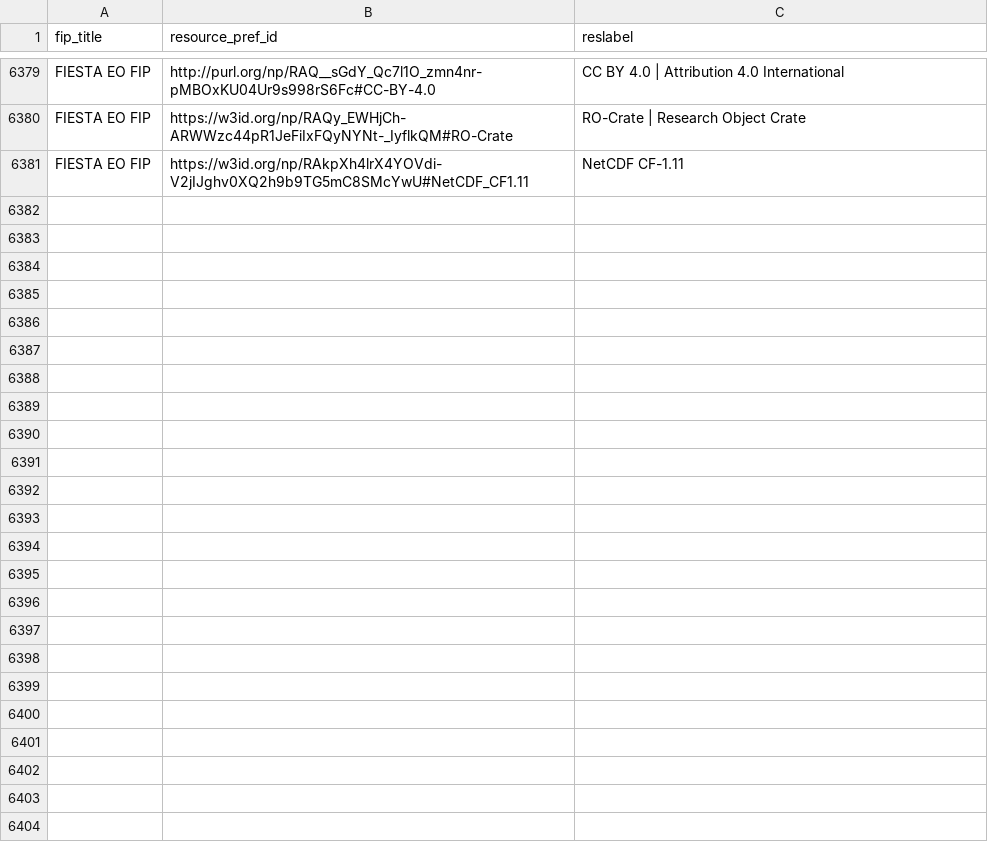
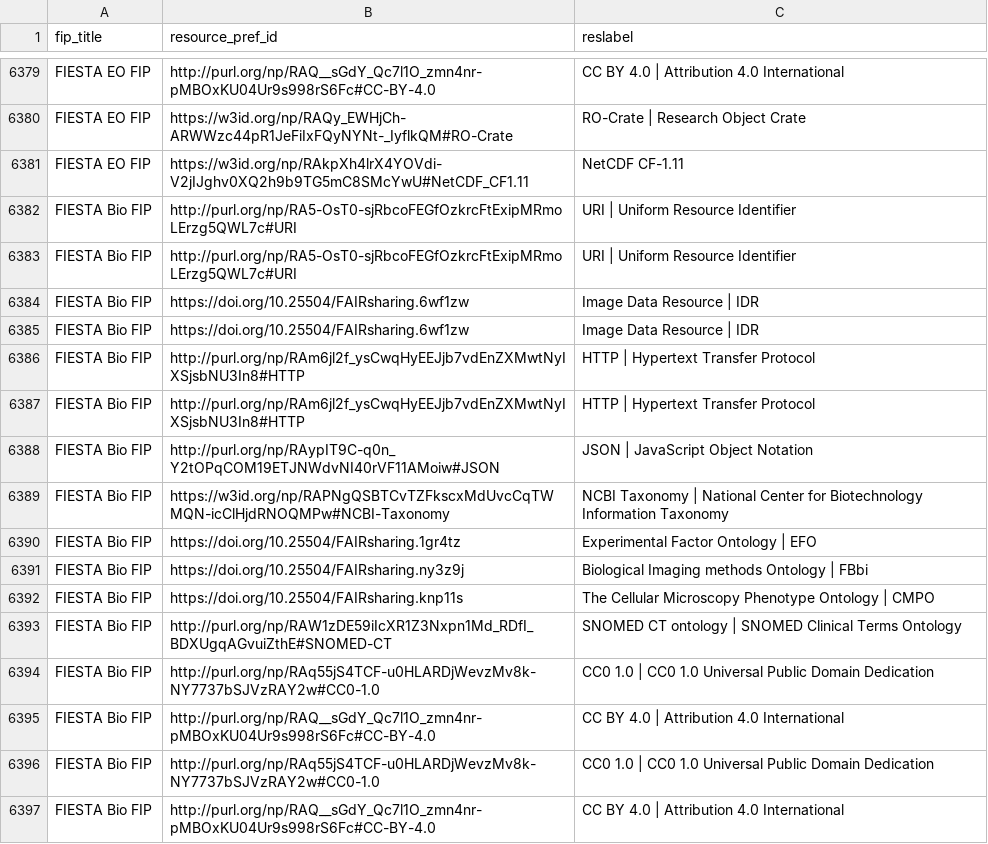
Before and after one commit to peta-pico/dsw-nanopub-api, a CSV file: tables/matrix_reduced.csv, drawn as a sheet; only a part is shown, gaps mark what is left out.

```diff
--- a/tables/matrix_reduced.csv
+++ b/tables/matrix_reduced.csv
@@ -6381 +6381,17 @@ FIESTA EO FIP,https://w3id.org/np/RAQy_EWHjCh-ARWWzc44pR1JeFiIxFQyNYNt-_IyflkQM#
 FIESTA EO FIP,https://w3id.org/np/RAkpXh4lrX4YOVdi-V2jIJghv0XQ2h9b9TG5mC8SMcYwU#NetCDF_CF1.11,NetCDF CF-1.11
+FIESTA Bio FIP,http://purl.org/np/RA5-OsT0-sjRbcoFEGfOzkrcFtExipMRmoLErzg5QWL7c#URI,URI | Uniform Resource Identifier
+FIESTA Bio FIP,http://purl.org/np/RA5-OsT0-sjRbcoFEGfOzkrcFtExipMRmoLErzg5QWL7c#URI,URI | Uniform Resource Identifier
+FIESTA Bio FIP,https://doi.org/10.25504/FAIRsharing.6wf1zw,Image Data Resource  | IDR
+FIESTA Bio FIP,https://doi.org/10.25504/FAIRsharing.6wf1zw,Image Data Resource  | IDR
+FIESTA Bio FIP,http://purl.org/np/RAm6jl2f_ysCwqHyEEJjb7vdEnZXMwtNyIXSjsbNU3In8#HTTP,HTTP | Hypertext Transfer Protocol
+FIESTA Bio FIP,http://purl.org/np/RAm6jl2f_ysCwqHyEEJjb7vdEnZXMwtNyIXSjsbNU3In8#HTTP,HTTP | Hypertext Transfer Protocol
+FIESTA Bio FIP,http://purl.org/np/RAypIT9C-q0n_Y2tOPqCOM19ETJNWdvNI40rVF11AMoiw#JSON,JSON | JavaScript Object Notation
+FIESTA Bio FIP,https://w3id.org/np/RAPNgQSBTCvTZFkscxMdUvcCqTWMQN-icClHjdRNOQMPw#NCBI-Taxonomy,NCBI Taxonomy | National Center for Biotechnology Information Taxonomy
+FIESTA Bio FIP,https://doi.org/10.25504/FAIRsharing.1gr4tz,Experimental Factor Ontology | EFO
+FIESTA Bio FIP,https://doi.org/10.25504/FAIRsharing.ny3z9j,Biological Imaging methods Ontology | FBbi
+FIESTA Bio FIP,https://doi.org/10.25504/FAIRsharing.knp11s,The Cellular Microscopy Phenotype Ontology | CMPO
+FIESTA Bio FIP,http://purl.org/np/RAW1zDE59iIcXR1Z3Nxpn1Md_RDfI_BDXUgqAGvuiZthE#SNOMED-CT,SNOMED CT ontology | SNOMED Clinical Terms Ontology
+FIESTA Bio FIP,http://purl.org/np/RAq55jS4TCF-u0HLARDjWevzMv8k-NY7737bSJVzRAY2w#CC0-1.0,CC0 1.0 | CC0 1.0 Universal Public Domain Dedication
+FIESTA Bio FIP,http://purl.org/np/RAQ__sGdY_Qc7l1O_zmn4nr-pMBOxKU04Ur9s998rS6Fc#CC-BY-4.0,CC BY 4.0 | Attribution 4.0 International
+FIESTA Bio FIP,http://purl.org/np/RAq55jS4TCF-u0HLARDjWevzMv8k-NY7737bSJVzRAY2w#CC0-1.0,CC0 1.0 | CC0 1.0 Universal Public Domain Dedication
+FIESTA Bio FIP,http://purl.org/np/RAQ__sGdY_Qc7l1O_zmn4nr-pMBOxKU04Ur9s998rS6Fc#CC-BY-4.0,CC BY 4.0 | Attribution 4.0 International
```
Also changed, not shown: tables/fer-ids.csv, 1 other file.
